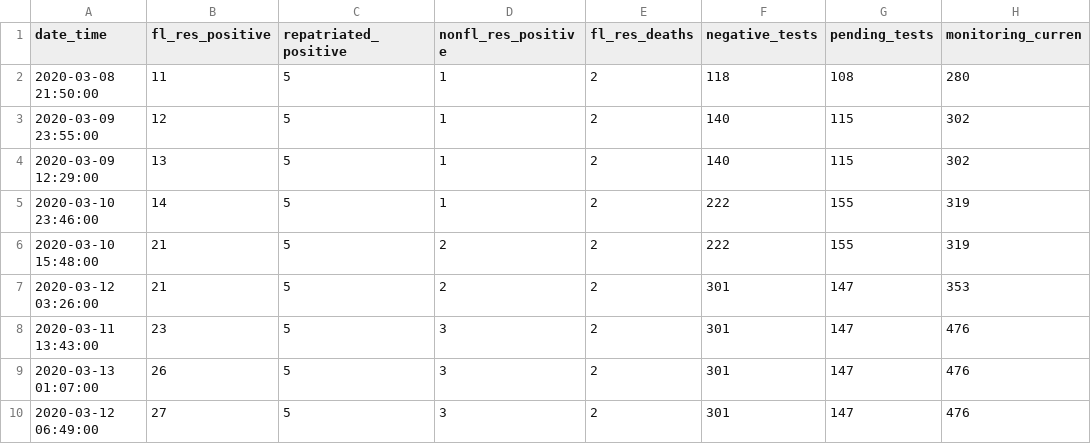
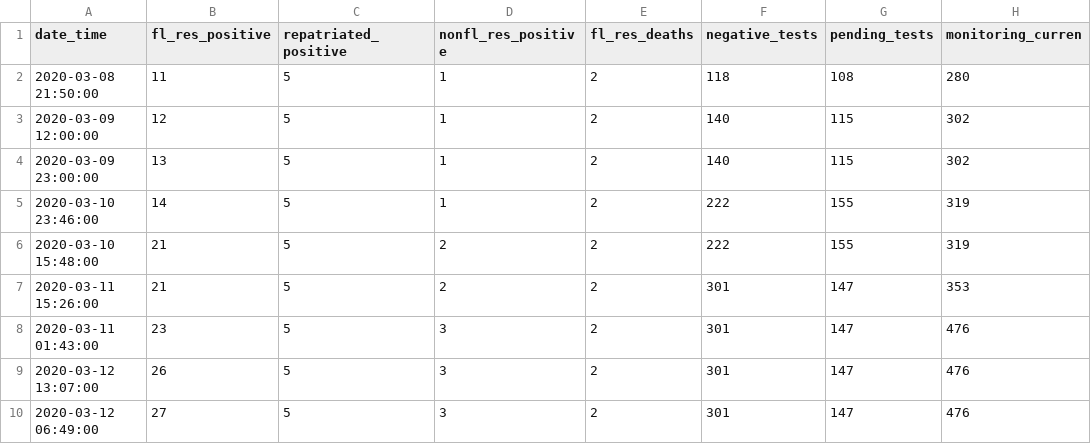
Before and after one commit to ethanwhite/FLCOVID19Monitor, a CSV file: R/data/fl_covid_data.csv, drawn as a sheet; only a part is shown; the diff names each change by its address in the sheet, - before the commit and + after, or states it on an @@ line.

Commit message:
Fix date-time bug (am and pm were reversed)Resets the existing date times manually by shifting 12 hours prior.Date times for  2020-03-09 manually set to approximate times of data udpates.All date-times prior to 2020-03-13 should be considered approximate.

```diff
--- a/R/data/fl_covid_data.csv
+++ b/R/data/fl_covid_data.csv
-A3 (date_time): 2020-03-09 23:55:00
+A3 (date_time): 2020-03-09 12:00:00
-A4 (date_time): 2020-03-09 12:29:00
+A4 (date_time): 2020-03-09 23:00:00
-A7 (date_time): 2020-03-12 03:26:00
+A7 (date_time): 2020-03-11 15:26:00
-A8 (date_time): 2020-03-11 13:43:00
+A8 (date_time): 2020-03-11 01:43:00
-A9 (date_time): 2020-03-13 01:07:00
+A9 (date_time): 2020-03-12 13:07:00
```
Also changed, not shown: 1 other file.
